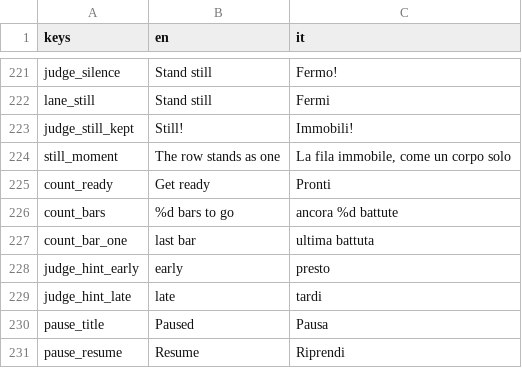
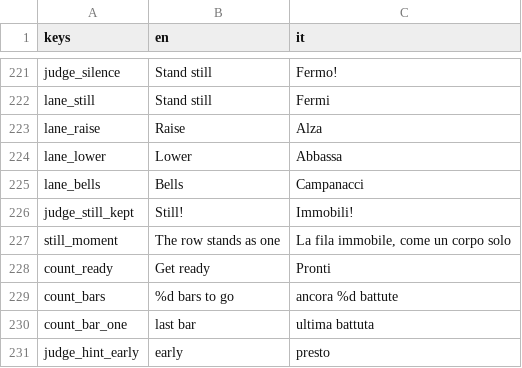
Before and after one commit to icsdaniel/Mamuthones, a CSV file: game/i18n/strings.csv, drawn as a sheet; only a part is shown, gaps mark what is left out; the shorter side is filled out with more unchanged rows; the diff names each change by its address in the sheet, - before the commit and + after, or states it on an @@ line.

```diff
--- a/game/i18n/strings.csv
+++ b/game/i18n/strings.csv
+row 223: lane_raise | Raise | Alza
+row 224: lane_lower | Lower | Abbassa
+row 225: lane_bells | Bells | Campanacci
```
Also changed, not shown: 55 other files.
